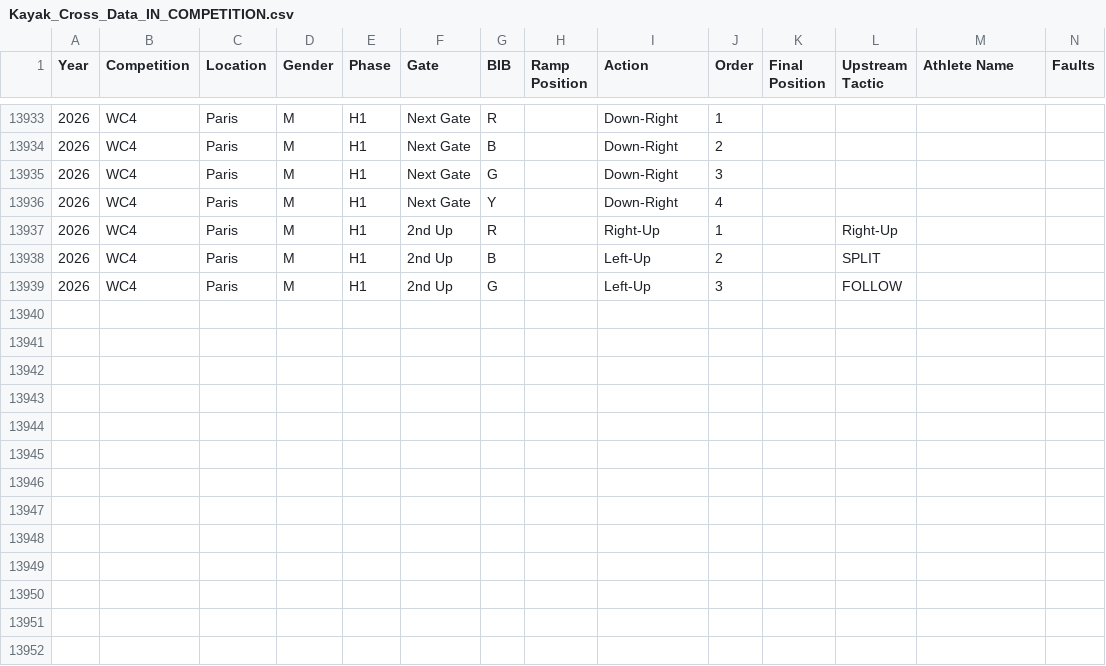
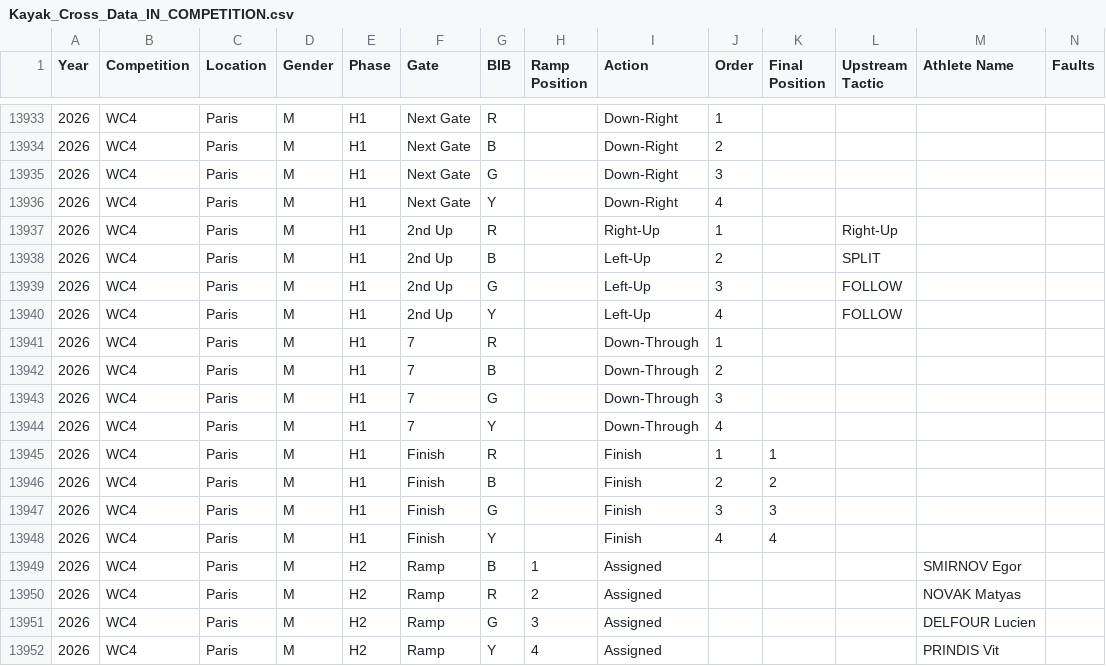
Before and after one commit to katrina-sutherland/kx_tagger, a CSV file: data/Kayak_Cross_Data_IN_COMPETITION.csv, drawn as a sheet; only a part is shown, gaps mark what is left out; rows hold the shown columns only; the diff names each change by its address in the sheet, - before the commit and + after, or states it on an @@ line.

Commit message:
Automated update for In-Competition Report: Kayak_Cross_Data_IN_COMPETITION.csv

```diff
--- a/data/Kayak_Cross_Data_IN_COMPETITION.csv
+++ b/data/Kayak_Cross_Data_IN_COMPETITION.csv
+row 13940: 2026 | WC4 | Paris | M | H1 | 2nd Up | Y |  | Left-Up | 4 |  | FOLLOW
+row 13941: 2026 | WC4 | Paris | M | H1 | 7 | R |  | Down-Through | 1
+row 13942: 2026 | WC4 | Paris | M | H1 | 7 | B |  | Down-Through | 2
+row 13943: 2026 | WC4 | Paris | M | H1 | 7 | G |  | Down-Through | 3
+row 13944: 2026 | WC4 | Paris | M | H1 | 7 | Y |  | Down-Through | 4
+row 13945: 2026 | WC4 | Paris | M | H1 | Finish | R |  | Finish | 1 | 1
+row 13946: 2026 | WC4 | Paris | M | H1 | Finish | B |  | Finish | 2 | 2
+row 13947: 2026 | WC4 | Paris | M | H1 | Finish | G |  | Finish | 3 | 3
+row 13948: 2026 | WC4 | Paris | M | H1 | Finish | Y |  | Finish | 4 | 4
+row 13949: 2026 | WC4 | Paris | M | H2 | Ramp | B | 1 | Assigned |  |  |  | SMIRNOV Egor
+row 13950: 2026 | WC4 | Paris | M | H2 | Ramp | R | 2 | Assigned |  |  |  | NOVAK Matyas
+row 13951: 2026 | WC4 | Paris | M | H2 | Ramp | G | 3 | Assigned |  |  |  | DELFOUR Lucien
+row 13952: 2026 | WC4 | Paris | M | H2 | Ramp | Y | 4 | Assigned |  |  |  | PRINDIS Vit
```
